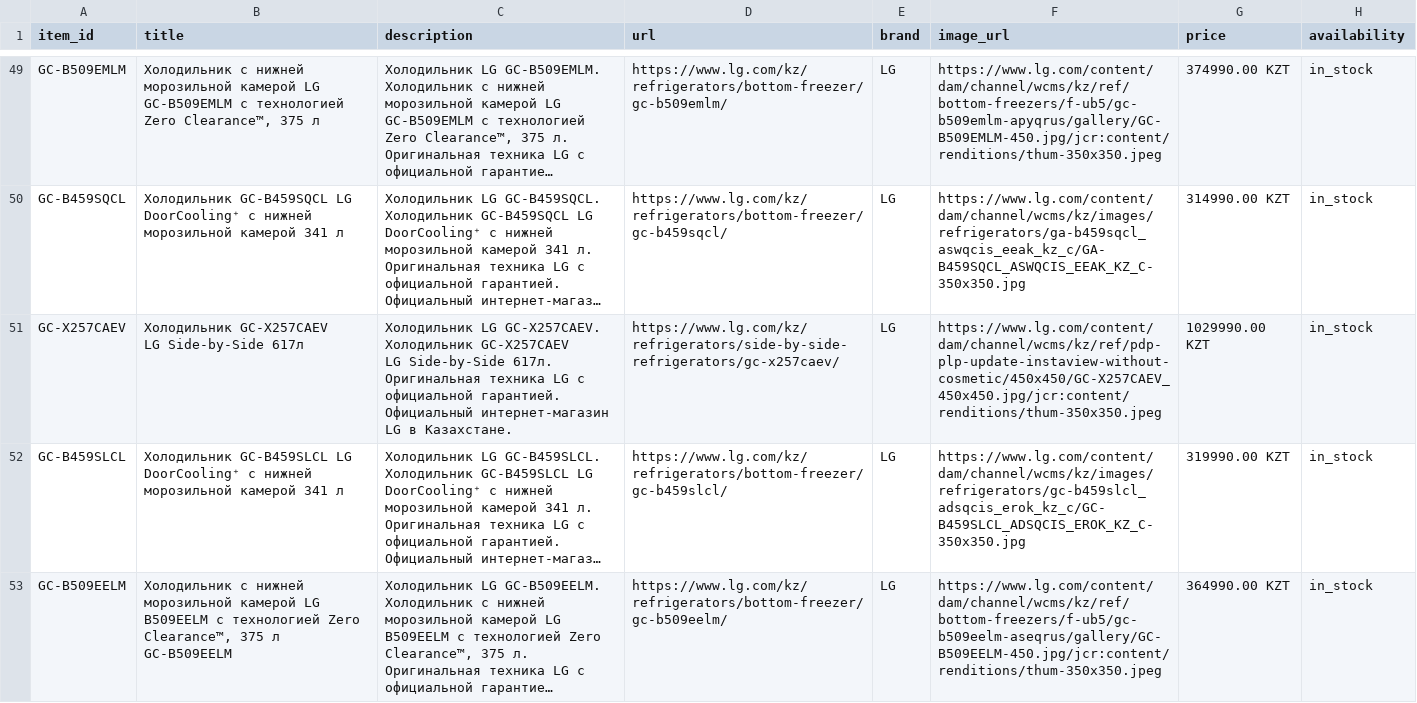
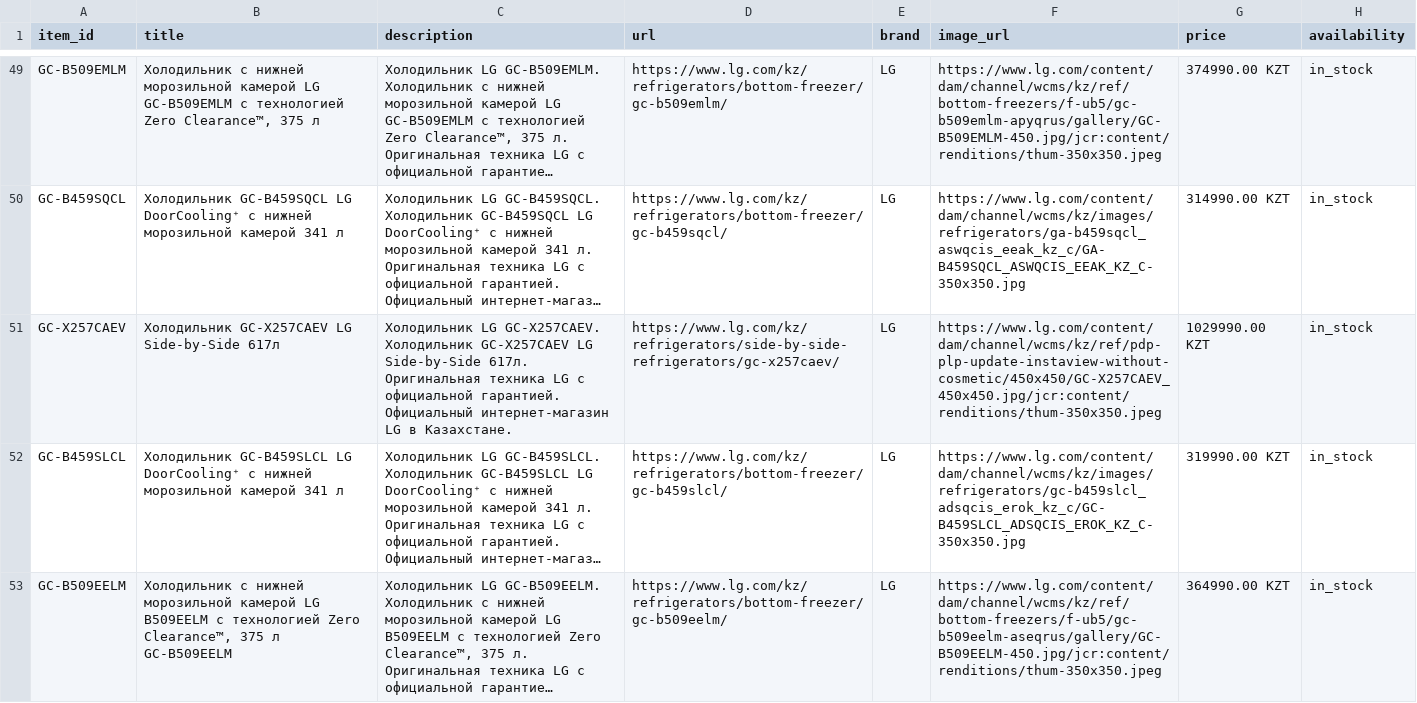
Before and after one commit to Midor1y/lg_feeds, a CSV file: chatgpt_feed.csv, drawn as a sheet; only a part is shown, gaps mark what is left out; long unchanged cells end in …; ↵ is a line break in a cell; the diff covers the shown part only; the diff names each change by its address in the sheet, - before the commit and + after, or states it on an @@ line.

Commit message:
Update ChatGPT feed [2026-11-25 06:52]

```diff
--- a/chatgpt_feed.csv
+++ b/chatgpt_feed.csv
-B51 (title): Холодильник GC-X257CAEV ↵ LG Side-by-Side 617л
+B51 (title): Холодильник GC-X257CAEV LG Side-by-Side 617л
-C51 (description): …в Казахстане.
+C51 (description): …в Казахстане.
```
Also changed, not shown: 1 added row and 14 edited cells elsewhere in this file.
